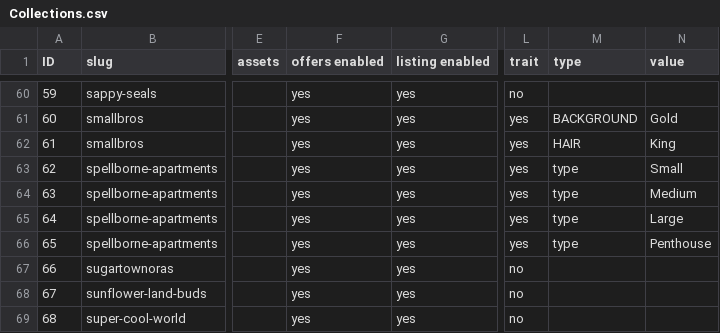
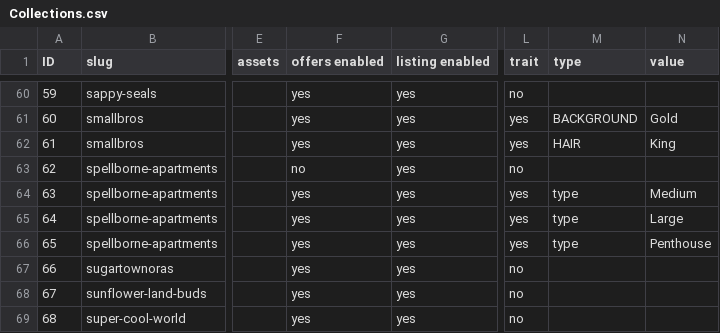
Before and after one commit to johnydev23/Opensea_automated_actions, a CSV file: Collections.csv, drawn as a sheet; only a part is shown, gaps mark what is left out; the diff names each change by its address in the sheet, - before the commit and + after, or states it on an @@ line.

```diff
--- a/Collections.csv
+++ b/Collections.csv
-F63 (offers enabled): yes
+F63 (offers enabled): no
-L63 (trait): yes
+L63 (trait): no
-M63 (type): type
+M63 (type): (empty)
-N63 (value): Small
+N63 (value): (empty)
```
